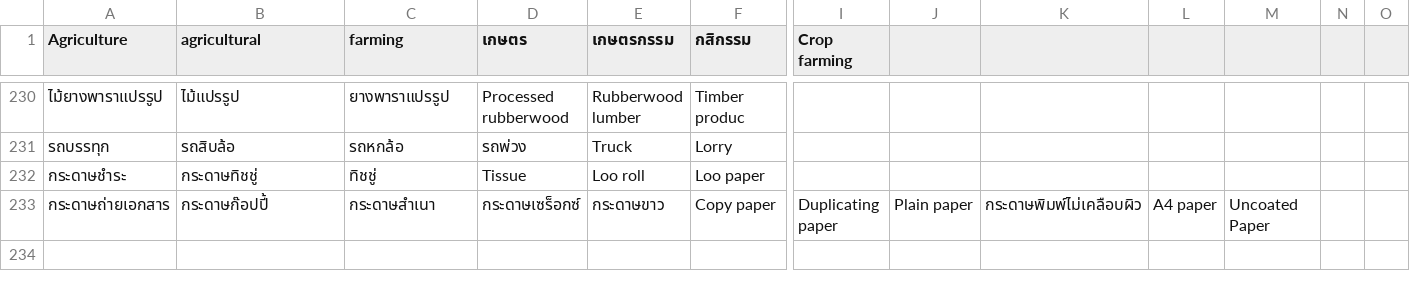
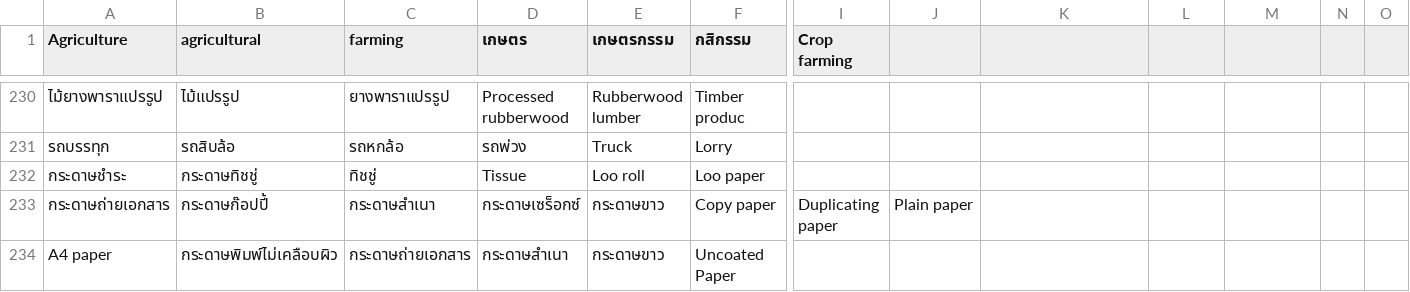
Before and after one commit to nanutnutna/synonyms, a CSV file: synonyms2.csv, drawn as a sheet; only a part is shown, gaps mark what is left out; rows hold the shown columns only; the diff names each change by its address in the sheet, - before the commit and + after, or states it on an @@ line.

Commit message:
add synonyms

```diff
--- a/synonyms2.csv
+++ b/synonyms2.csv
-K233: กระดาษพิมพ์ไม่เคลือบผิว
+K233: (empty)
-L233: A4 paper
+L233: (empty)
-M233: Uncoated Paper
+M233: (empty)
+row 234: A4 paper | กระดาษพิมพ์ไม่เคลือบผิว | กระดาษถ่ายเอกสาร | กระดาษสำเนา | กระดาษขาว | Uncoated Paper
```
